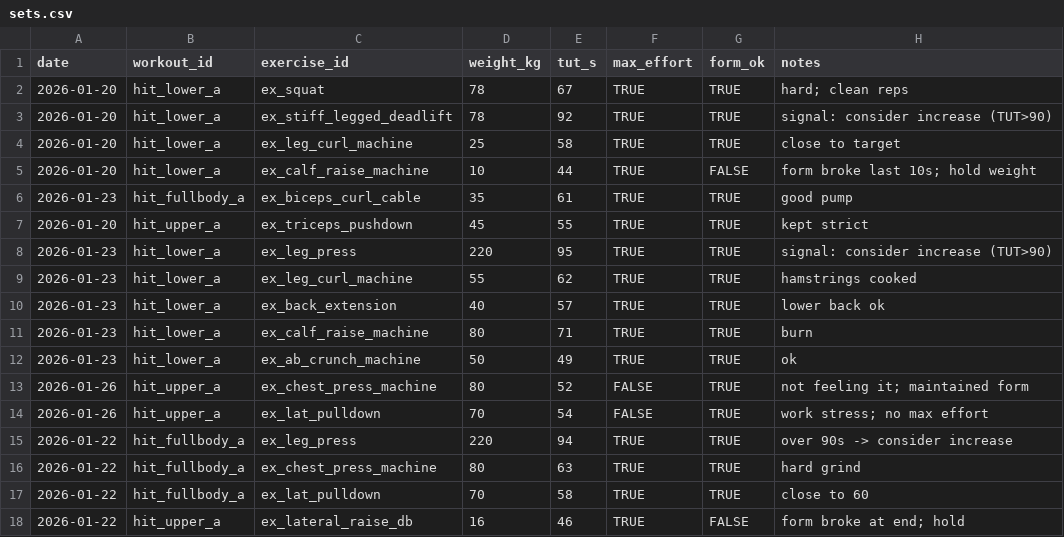
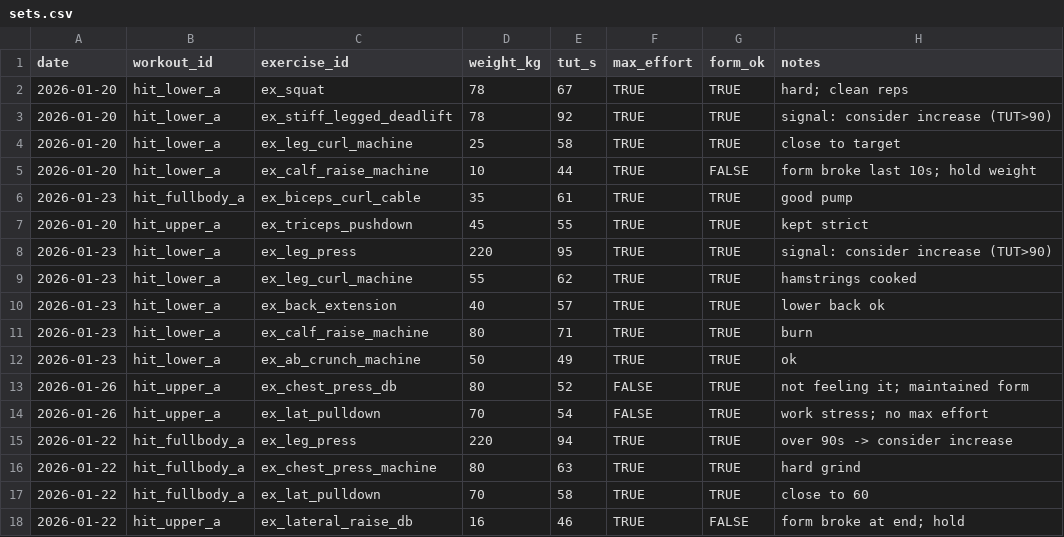
Before and after one commit to brostudiodev/autonomous-living-architecture, a CSV file: docs/10_GOALS/G01_Target-Body-Fat/Training/data/sets.csv, drawn as a sheet.

Commit message:
G01: sync training CSVs from Google Sheets

```diff
--- a/docs/10_GOALS/G01_Target-Body-Fat/Training/data/sets.csv
+++ b/docs/10_GOALS/G01_Target-Body-Fat/Training/data/sets.csv
@@ -12,3 +12,3 @@ date,workout_id,exercise_id,weight_kg,tut_s,max_effort,form_ok,notes
 2026-01-23,hit_lower_a,ex_ab_crunch_machine,50,49,TRUE,TRUE,ok
-2026-01-26,hit_upper_a,ex_chest_press_machine,80,52,FALSE,TRUE,not feeling it; maintained form
+2026-01-26,hit_upper_a,ex_chest_press_db,80,52,FALSE,TRUE,not feeling it; maintained form
 2026-01-26,hit_upper_a,ex_lat_pulldown,70,54,FALSE,TRUE,work stress; no max effort
```
